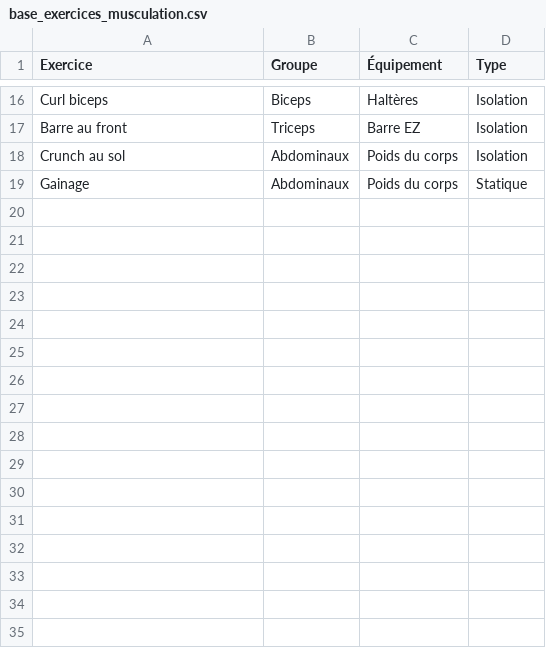
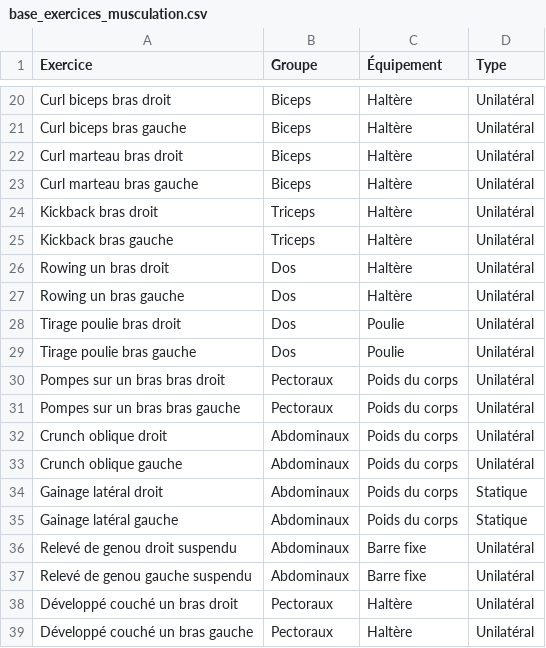
Before and after one commit to lsryzox07/Workout, a CSV file: base_exercices_musculation.csv, drawn as a sheet; only a part is shown, gaps mark what is left out; removed rows and columns are numbered as before the commit, all else as after; the diff covers the shown part only; the diff names each change by its address in the sheet, - before the commit and + after, or states it on an @@ line.

Commit message:
Update base_exercices_musculation.csv

```diff
--- a/base_exercices_musculation.csv
+++ b/base_exercices_musculation.csv
-A20 (Exercice): Curl biceps
+A20 (Exercice): Curl biceps bras droit
-C20 (Équipement): Haltères
+C20 (Équipement): Haltère
-D20 (Type): Isolation
+D20 (Type): Unilatéral
-row 17: Barre au front | Triceps | Barre EZ | Isolation
+row 21: Curl biceps bras gauche | Biceps | Haltère | Unilatéral
+row 22: Curl marteau bras droit | Biceps | Haltère | Unilatéral
+row 23: Curl marteau bras gauche | Biceps | Haltère | Unilatéral
+row 24: Kickback bras droit | Triceps | Haltère | Unilatéral
+row 25: Kickback bras gauche | Triceps | Haltère | Unilatéral
+row 26: Rowing un bras droit | Dos | Haltère | Unilatéral
+row 27: Rowing un bras gauche | Dos | Haltère | Unilatéral
+row 28: Tirage poulie bras droit | Dos | Poulie | Unilatéral
+row 29: Tirage poulie bras gauche | Dos | Poulie | Unilatéral
+row 30: Pompes sur un bras bras droit | Pectoraux | Poids du corps | Unilatéral
+row 31: Pompes sur un bras bras gauche | Pectoraux | Poids du corps | Unilatéral
+row 32: Crunch oblique droit | Abdominaux | Poids du corps | Unilatéral
-A33 (Exercice): Crunch au sol
+A33 (Exercice): Crunch oblique gauche
-D33 (Type): Isolation
+D33 (Type): Unilatéral
-A34 (Exercice): Gainage
+A34 (Exercice): Gainage latéral droit
+row 35: Gainage latéral gauche | Abdominaux | Poids du corps | Statique
+row 36: Relevé de genou droit suspendu | Abdominaux | Barre fixe | Unilatéral
+row 37: Relevé de genou gauche suspendu | Abdominaux | Barre fixe | Unilatéral
+row 38: Développé couché un bras droit | Pectoraux | Haltère | Unilatéral
+row 39: Développé couché un bras gauche | Pectoraux | Haltère | Unilatéral
```
Also changed, not shown: 15 added rows, 11 removed rows and 7 edited cells elsewhere in this file.
